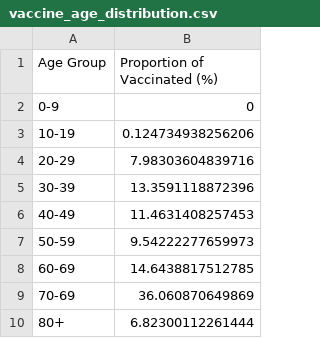
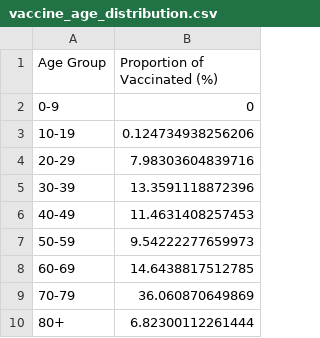
Before and after one commit to SCPHCovid19Data/scph_covid19, a CSV file: vaccine_age_distribution.csv, drawn as a sheet.

Commit message:
Add files via upload

```diff
--- a/vaccine_age_distribution.csv
+++ b/vaccine_age_distribution.csv
@@ -8,3 +8,3 @@
 "60-69",14.6438817512785
-"70-69",36.060870649869
+"70-79",36.060870649869
 "80+",6.82300112261444
```
